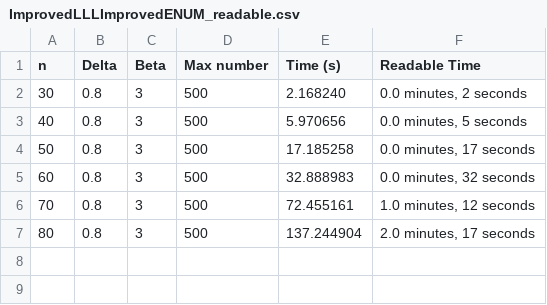
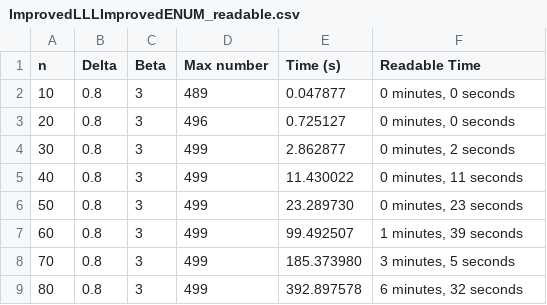
Before and after one commit to LawlietIW/Implementation_of_BKZ_and_other_algorithms, a CSV file: Code/TestingSpeed/IL_IE/ImprovedLLLImprovedENUM_readable.csv, drawn as a sheet.

```diff
--- a/Code/TestingSpeed/IL_IE/ImprovedLLLImprovedENUM_readable.csv
+++ b/Code/TestingSpeed/IL_IE/ImprovedLLLImprovedENUM_readable.csv
@@ -1,7 +1,9 @@
 n,Delta,Beta,Max number,Time (s),Readable Time
-30,0.8,3,500,2.168240,"0.0 minutes, 2 seconds"
-40,0.8,3,500,5.970656,"0.0 minutes, 5 seconds"
-50,0.8,3,500,17.185258,"0.0 minutes, 17 seconds"
-60,0.8,3,500,32.888983,"0.0 minutes, 32 seconds"
-70,0.8,3,500,72.455161,"1.0 minutes, 12 seconds"
-80,0.8,3,500,137.244904,"2.0 minutes, 17 seconds"
+10,0.8,3,489,0.047877,"0 minutes, 0 seconds"
+20,0.8,3,496,0.725127,"0 minutes, 0 seconds"
+30,0.8,3,499,2.862877,"0 minutes, 2 seconds"
+40,0.8,3,499,11.430022,"0 minutes, 11 seconds"
+50,0.8,3,499,23.289730,"0 minutes, 23 seconds"
+60,0.8,3,499,99.492507,"1 minutes, 39 seconds"
+70,0.8,3,499,185.373980,"3 minutes, 5 seconds"
+80,0.8,3,499,392.897578,"6 minutes, 32 seconds"
```
Also changed, not shown: Code/TestingSpeed/IL_IE/ImprovedLLLImprovedENUM_latex.csv, Code/TestingSpeed/IL_NE/ImprovedLLLNaiveENUM_latex.csv, 4 other files.
